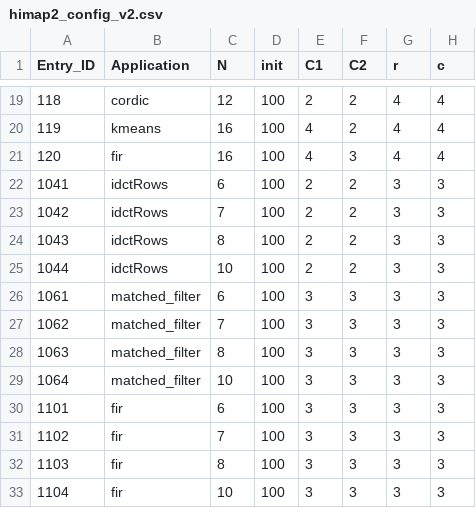
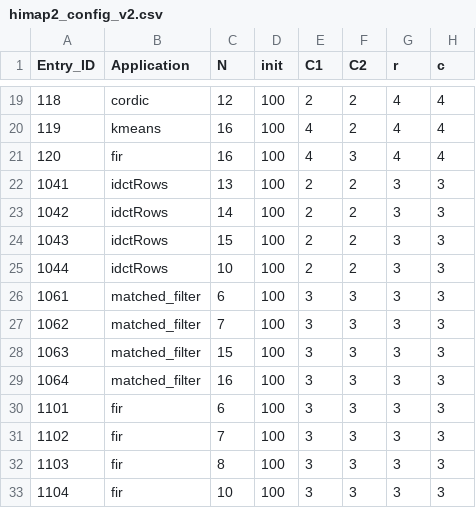
Before and after one commit to Dhananjayadmd/HiMap2_Scripts, a CSV file: himap2_config_v2.csv, drawn as a sheet; only a part is shown, gaps mark what is left out; the diff names each change by its address in the sheet, - before the commit and + after, or states it on an @@ line.

Commit message:
changing no of clusters

```diff
--- a/himap2_config_v2.csv
+++ b/himap2_config_v2.csv
-C22 (N): 6
+C22 (N): 13
-C23 (N): 7
+C23 (N): 14
-C24 (N): 8
+C24 (N): 15
-C28 (N): 8
+C28 (N): 15
-C29 (N): 10
+C29 (N): 16
```
